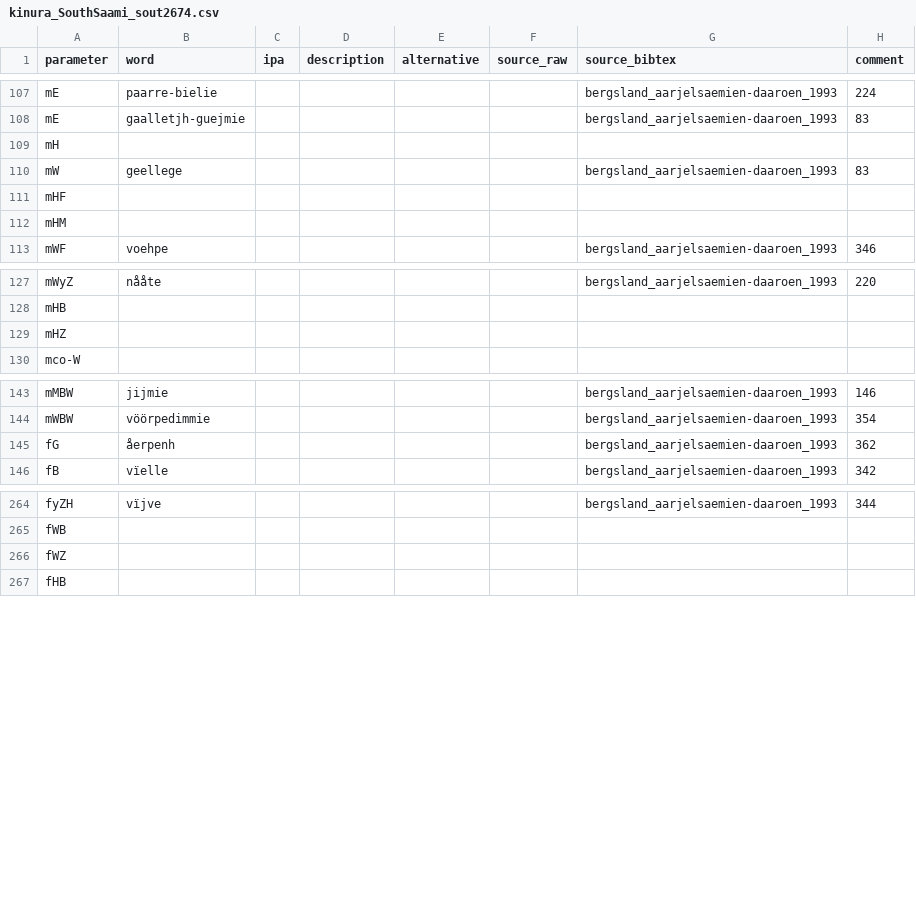
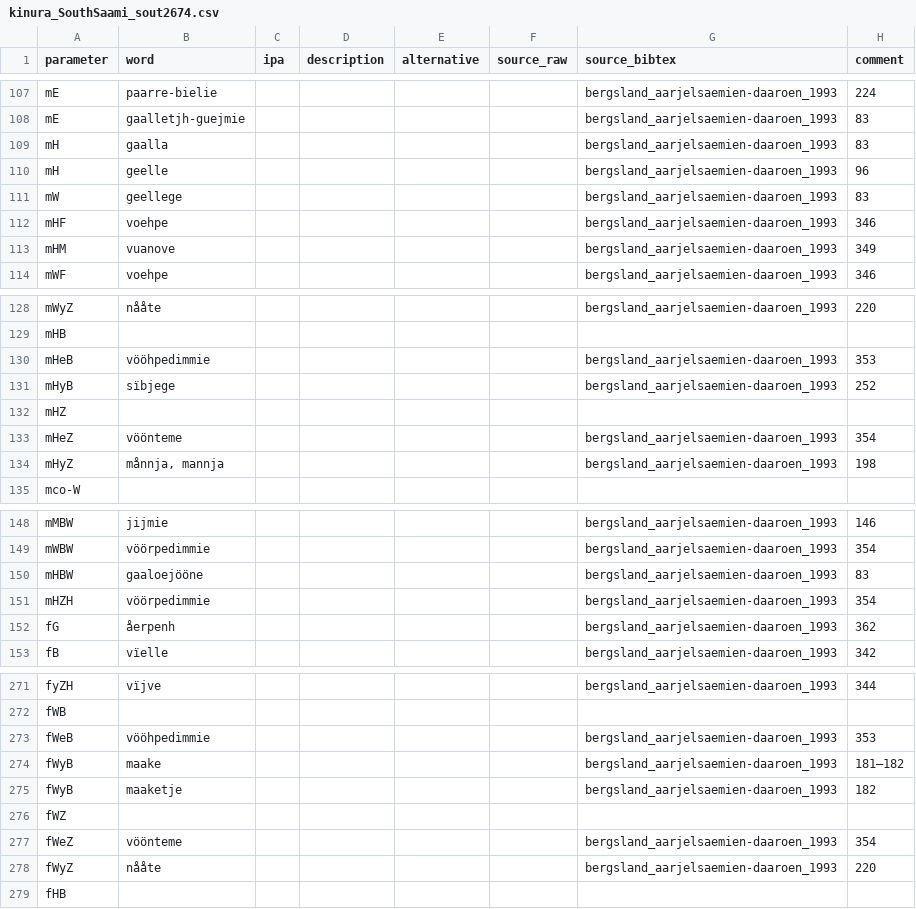
Before and after one commit to kinbank/kinura, a CSV file: kinbank/raw/Uralic/kinura_SouthSaami_sout2674.csv, drawn as a sheet; only a part is shown, gaps mark what is left out; removed rows and columns are numbered as before the commit, all else as after; the diff covers the shown part only; the diff names each change by its address in the sheet, - before the commit and + after, or states it on an @@ line.

Commit message:
Update kinura_SouthSaami_sout2674.csv

```diff
--- a/kinbank/raw/Uralic/kinura_SouthSaami_sout2674.csv
+++ b/kinbank/raw/Uralic/kinura_SouthSaami_sout2674.csv
-row 109: mH
+row 109: mH | gaalla |  |  |  |  | bergsland_aarjelsaemien-daaroen_1993 | 83
+row 110: mH | geelle |  |  |  |  | bergsland_aarjelsaemien-daaroen_1993 | 96
-row 111: mHF
-row 112: mHM
+row 112: mHF | voehpe |  |  |  |  | bergsland_aarjelsaemien-daaroen_1993 | 346
+row 113: mHM | vuanove |  |  |  |  | bergsland_aarjelsaemien-daaroen_1993 | 349
+row 130: mHeB | vööhpedimmie |  |  |  |  | bergsland_aarjelsaemien-daaroen_1993 | 353
+row 131: mHyB | sïbjege |  |  |  |  | bergsland_aarjelsaemien-daaroen_1993 | 252
+row 133: mHeZ | vöönteme |  |  |  |  | bergsland_aarjelsaemien-daaroen_1993 | 354
+row 134: mHyZ | månnja, mannja |  |  |  |  | bergsland_aarjelsaemien-daaroen_1993 | 198
+row 150: mHBW | gaaloejööne |  |  |  |  | bergsland_aarjelsaemien-daaroen_1993 | 83
+row 151: mHZH | vöörpedimmie |  |  |  |  | bergsland_aarjelsaemien-daaroen_1993 | 354
+row 273: fWeB | vööhpedimmie |  |  |  |  | bergsland_aarjelsaemien-daaroen_1993 | 353
+row 274: fWyB | maake |  |  |  |  | bergsland_aarjelsaemien-daaroen_1993 | 181–182
+row 275: fWyB | maaketje |  |  |  |  | bergsland_aarjelsaemien-daaroen_1993 | 182
+row 277: fWeZ | vöönteme |  |  |  |  | bergsland_aarjelsaemien-daaroen_1993 | 354
+row 278: fWyZ | nååte |  |  |  |  | bergsland_aarjelsaemien-daaroen_1993 | 220
```
Also changed, not shown: 4 added rows and 3 removed rows elsewhere in this file.
